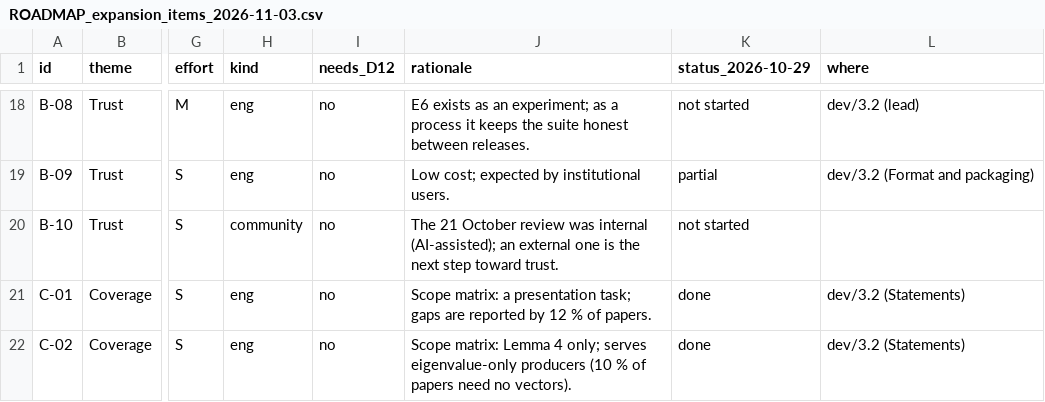
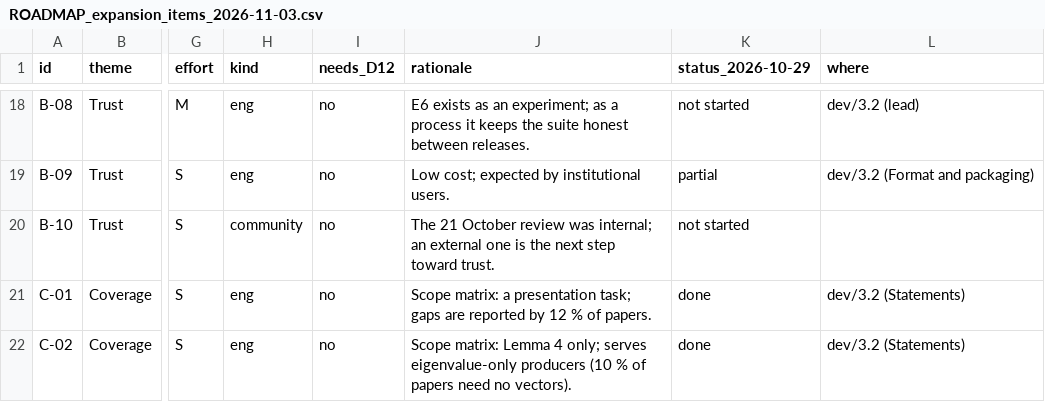
Before and after one commit to sarang-kernel/CERTIFY-ED, a CSV file: experiments/figures/data/ROADMAP_expansion_items_2026-11-03.csv, drawn as a sheet; only a part is shown, gaps mark what is left out; the diff names each change by its address in the sheet, - before the commit and + after, or states it on an @@ line.

Commit message:
Remove process notes from results and records

```diff
--- a/experiments/figures/data/ROADMAP_expansion_items_2026-11-03.csv
+++ b/experiments/figures/data/ROADMAP_expansion_items_2026-11-03.csv
-J20 (rationale): …review was internal (AI-assisted); an external…
+J20 (rationale): …review was internal; an external…
```
Also changed, not shown: experiments/figures/data/ROADMAP_expansion_items_2026-10-29.csv, tools/changelog/entries.tsv, 13 other files.
